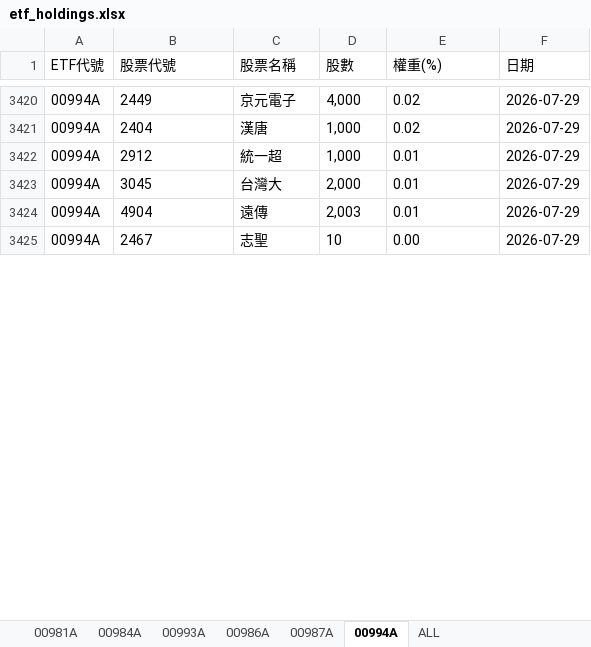
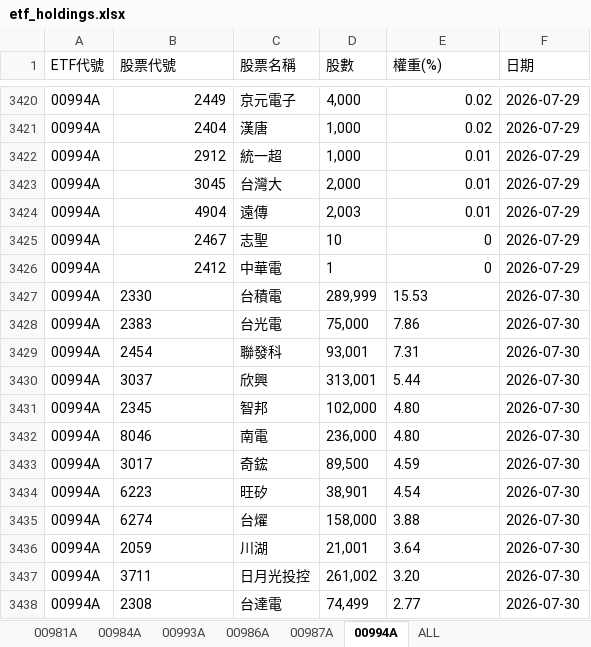
Before and after one commit to Terry-usdc/etf-auto-update, an Excel workbook: etf_holdings.xlsx, sheet 00994A, drawn as a sheet; only a part is shown, gaps mark what is left out; values as stored, in another font and other column widths than the file's, no borders; the diff covers the shown part only; the diff names each change by its address in the sheet, - before the commit and + after, or states it on an @@ line.

```diff
--- a/etf_holdings.xlsx (sheet 00994A)
+++ b/etf_holdings.xlsx (sheet 00994A)
-B3420:B3425 alignment: left
+B3420:B3425 alignment: right
-E3420:E3424 alignment: left
+E3420:E3424 alignment: right
-E3425 (權重(%)): 0.00
+E3425 (權重(%)): 0
+row 3426: 00994A | 2412 | 中華電 | 1 | 0 | 2026-07-29
+row 3427: 00994A | 2330 | 台積電 | 289,999 | 15.53 | 2026-07-30
+row 3428: 00994A | 2383 | 台光電 | 75,000 | 7.86 | 2026-07-30
+row 3429: 00994A | 2454 | 聯發科 | 93,001 | 7.31 | 2026-07-30
+row 3430: 00994A | 3037 | 欣興 | 313,001 | 5.44 | 2026-07-30
+row 3431: 00994A | 2345 | 智邦 | 102,000 | 4.80 | 2026-07-30
+row 3432: 00994A | 8046 | 南電 | 236,000 | 4.80 | 2026-07-30
+row 3433: 00994A | 3017 | 奇鋐 | 89,500 | 4.59 | 2026-07-30
+row 3434: 00994A | 6223 | 旺矽 | 38,901 | 4.54 | 2026-07-30
+row 3435: 00994A | 6274 | 台燿 | 158,000 | 3.88 | 2026-07-30
+row 3436: 00994A | 2059 | 川湖 | 21,001 | 3.64 | 2026-07-30
+row 3437: 00994A | 3711 | 日月光投控 | 261,002 | 3.20 | 2026-07-30
+row 3438: 00994A | 2308 | 台達電 | 74,499 | 2.77 | 2026-07-30
```
Also changed, not shown: 22 added rows, 3 edited cells and cell formats elsewhere in this sheet, sheet ALL, sheet 00981A, sheet 00986A.
